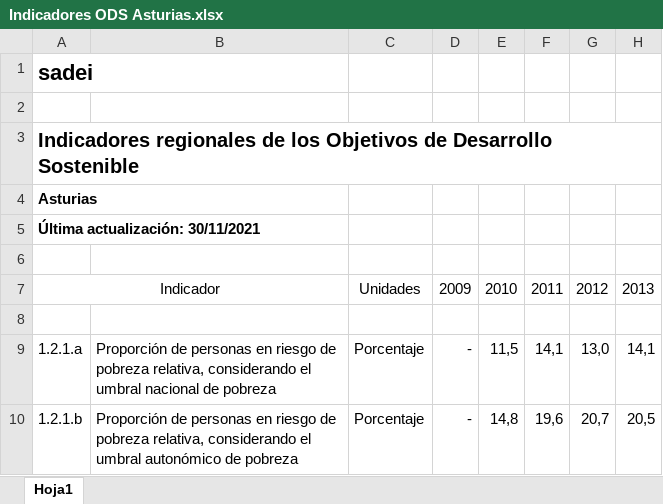
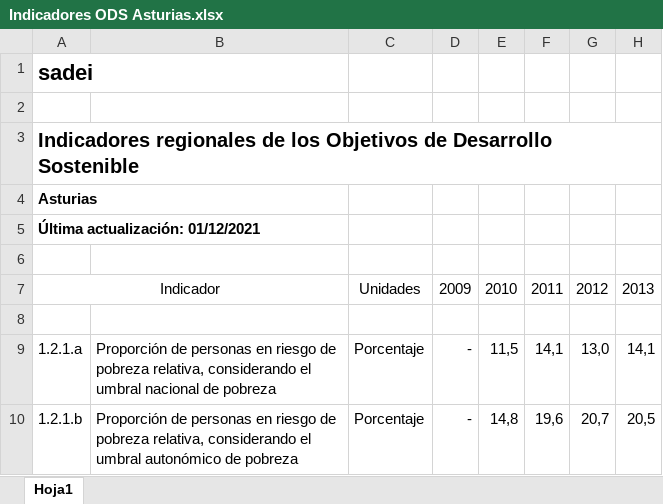
Before and after one commit to sadeiasturias/asturias-datos, an Excel workbook: descargas/Indicadores ODS Asturias.xlsx, sheet Hoja1, drawn as a sheet; only a part is shown; values as stored, in another font and other column widths than the file's, no borders; the diff names each change by its address in the sheet, - before the commit and + after, or states it on an @@ line.

Commit message:
Update translations

```diff
--- a/descargas/Indicadores ODS Asturias.xlsx (sheet Hoja1)
+++ b/descargas/Indicadores ODS Asturias.xlsx (sheet Hoja1)
-A5: Última actualización: 30/11/2021
+A5: Última actualización: 01/12/2021
```
Also changed, not shown: 4 other files.
